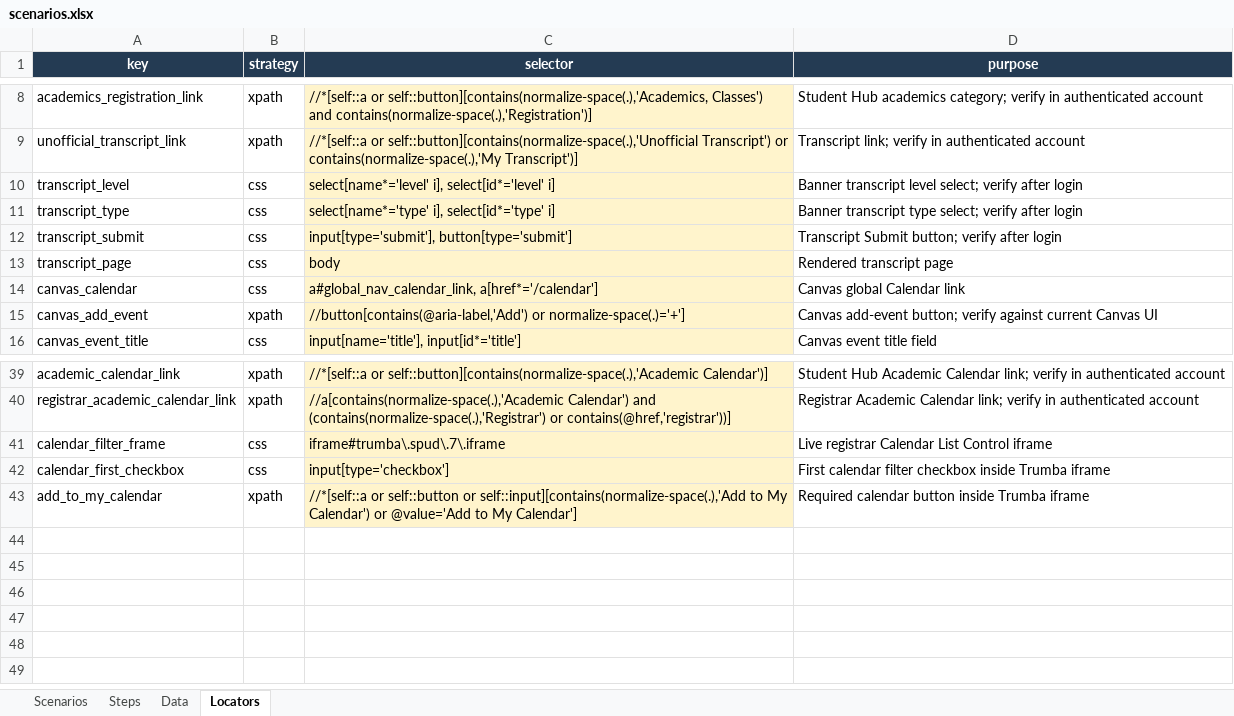
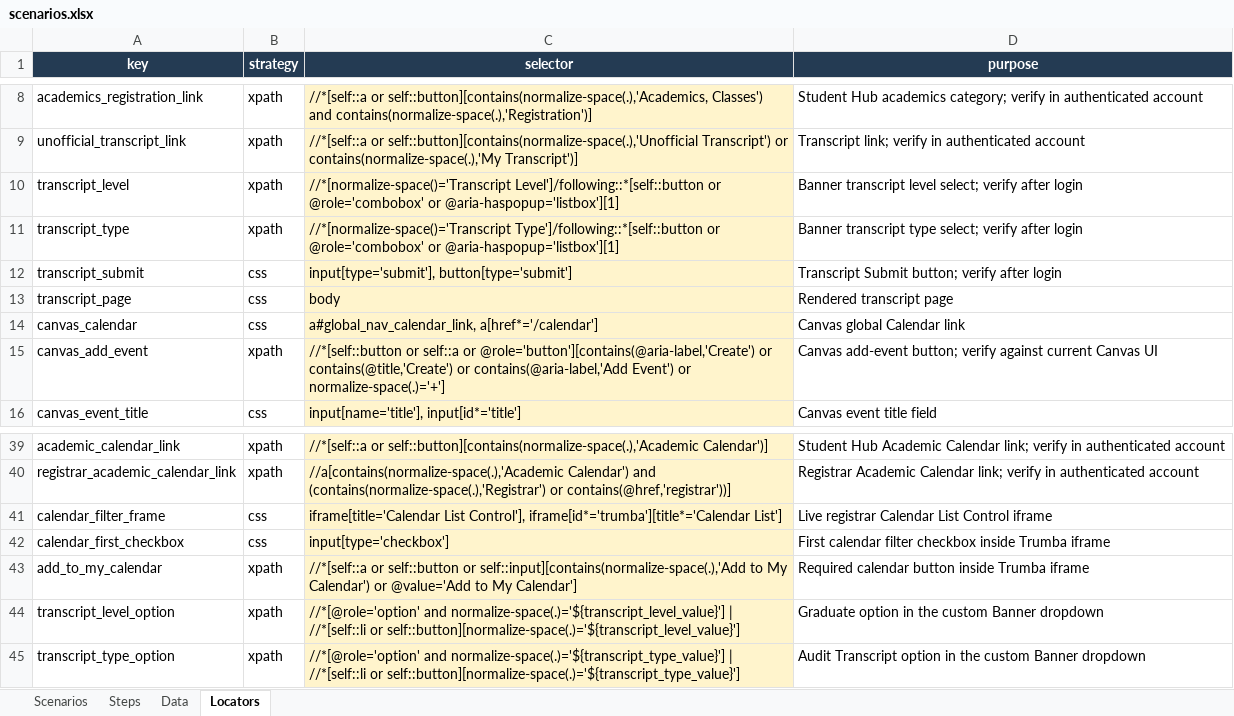
Before and after one commit to Abhayrkhot/selenium-data-driven-assignment, an Excel workbook: data/scenarios.xlsx, sheet Locators, drawn as a sheet; only a part is shown, gaps mark what is left out; values as stored, in another font and other column widths than the file's, no borders; the diff names each change by its address in the sheet, - before the commit and + after, or states it on an @@ line.

Commit message:
fix: calibrate authenticated page controls

```diff
--- a/data/scenarios.xlsx (sheet Locators)
+++ b/data/scenarios.xlsx (sheet Locators)
-B10:B11 (strategy): css
+B10:B11 (strategy): xpath
-C10 (selector): select[name*='level' i], select[id*='level' i]
+C10 (selector): //*[normalize-space()='Transcript Level']/following::*[self::button or @role='combobox' or @aria-haspopup='listbox'][1]
-C11 (selector): select[name*='type' i], select[id*='type' i]
+C11 (selector): //*[normalize-space()='Transcript Type']/following::*[self::button or @role='combobox' or @aria-haspopup='listbox'][1]
-C15 (selector): //button[contains(@aria-label,'Add') or normalize-space(.)='+']
+C15 (selector): //*[self::button or self::a or @role='button'][contains(@aria-label,'Create') or contains(@title,'Create') or contains(@aria-label,'Add Event') or normalize-space(.)='+']
-C41 (selector): iframe#trumba\.spud\.7\.iframe
+C41 (selector): iframe[title='Calendar List Control'], iframe[id*='trumba'][title*='Calendar List']
+row 44: transcript_level_option | xpath | //*[@role='option' and normalize-space(.)='${transcript_level_value}'] | //*[self::li or self::button][normalize-space(.)='${transcript_level_value}'] | Graduate option in the custom Banner dropdown
+row 45: transcript_type_option | xpath | //*[@role='option' and normalize-space(.)='${transcript_type_value}'] | //*[self::li or self::button][normalize-space(.)='${transcript_type_value}'] | Audit Transcript option in the custom Banner dropdown
```
Also changed, not shown: sheet Steps, 2 other files.
